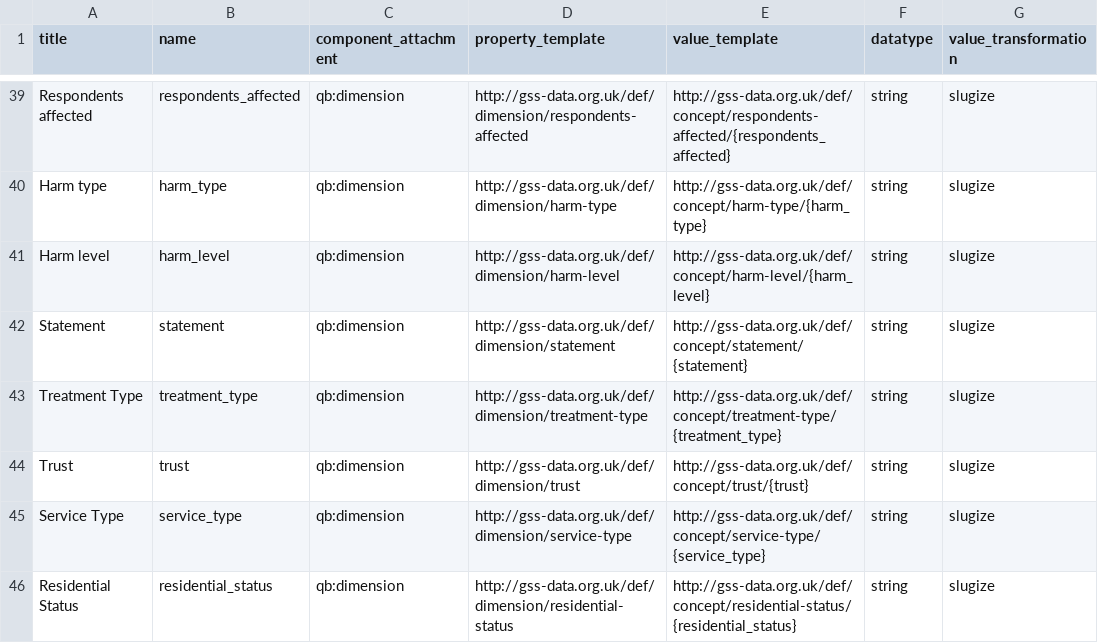
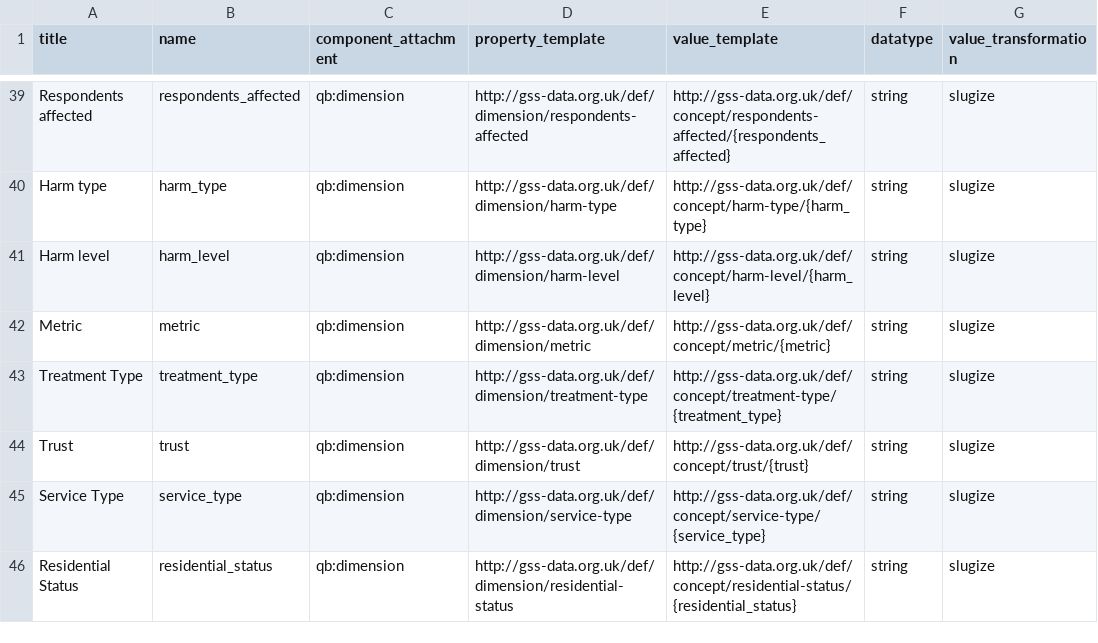
Before and after one commit to GSS-Cogs/ref_alcohol, a CSV file: columns.csv, drawn as a sheet; only a part is shown, gaps mark what is left out.

```diff
--- a/columns.csv
+++ b/columns.csv
@@ -41,3 +41,3 @@ Harm type,harm_type,qb:dimension,http://gss-data.org.uk/def/dimension/harm-type,
 Harm level,harm_level,qb:dimension,http://gss-data.org.uk/def/dimension/harm-level,http://gss-data.org.uk/def/concept/harm-level/{harm_level},string,slugize
-Statement,statement,qb:dimension,http://gss-data.org.uk/def/dimension/statement,http://gss-data.org.uk/def/concept/statement/{statement},string,slugize
+Metric,metric,qb:dimension,http://gss-data.org.uk/def/dimension/metric,http://gss-data.org.uk/def/concept/metric/{metric},string,slugize
 Treatment Type,treatment_type,qb:dimension,http://gss-data.org.uk/def/dimension/treatment-type,http://gss-data.org.uk/def/concept/treatment-type/{treatment_type},string,slugize
```
Also changed, not shown: codelists/metric.csv, components.csv, 1 other file.
